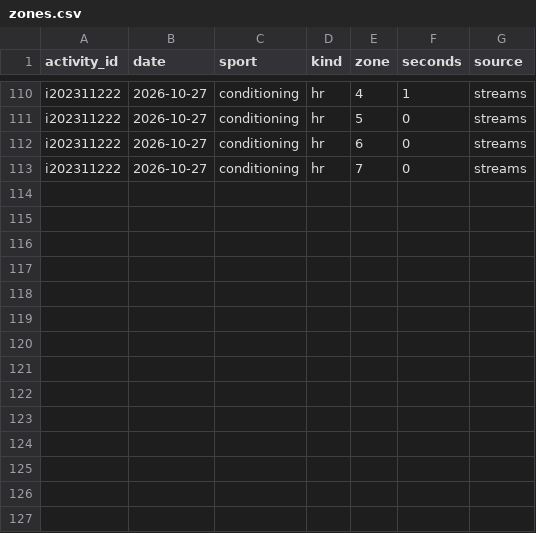
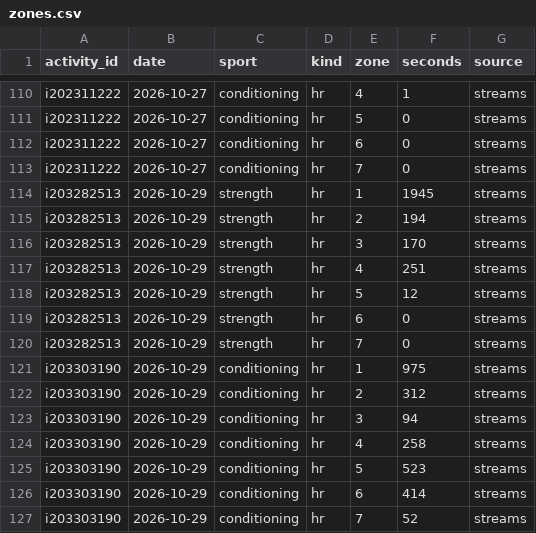
Before and after one commit to oisinm25/grinder-data, a CSV file: zones.csv, drawn as a sheet; only a part is shown, gaps mark what is left out; the diff names each change by its address in the sheet, - before the commit and + after, or states it on an @@ line.

```diff
--- a/zones.csv
+++ b/zones.csv
+row 114: i203282513 | 2026-10-29 | strength | hr | 1 | 1945 | streams
+row 115: i203282513 | 2026-10-29 | strength | hr | 2 | 194 | streams
+row 116: i203282513 | 2026-10-29 | strength | hr | 3 | 170 | streams
+row 117: i203282513 | 2026-10-29 | strength | hr | 4 | 251 | streams
+row 118: i203282513 | 2026-10-29 | strength | hr | 5 | 12 | streams
+row 119: i203282513 | 2026-10-29 | strength | hr | 6 | 0 | streams
+row 120: i203282513 | 2026-10-29 | strength | hr | 7 | 0 | streams
+row 121: i203303190 | 2026-10-29 | conditioning | hr | 1 | 975 | streams
+row 122: i203303190 | 2026-10-29 | conditioning | hr | 2 | 312 | streams
+row 123: i203303190 | 2026-10-29 | conditioning | hr | 3 | 94 | streams
+row 124: i203303190 | 2026-10-29 | conditioning | hr | 4 | 258 | streams
+row 125: i203303190 | 2026-10-29 | conditioning | hr | 5 | 523 | streams
+row 126: i203303190 | 2026-10-29 | conditioning | hr | 6 | 414 | streams
+row 127: i203303190 | 2026-10-29 | conditioning | hr | 7 | 52 | streams
```
Also changed, not shown: activities.csv, compliance.csv, 17 other files.
